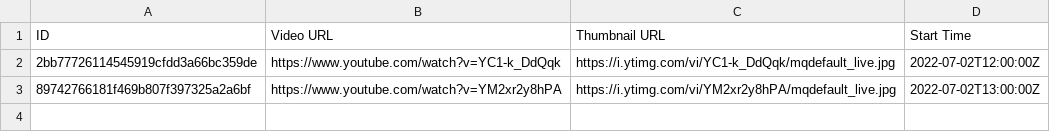
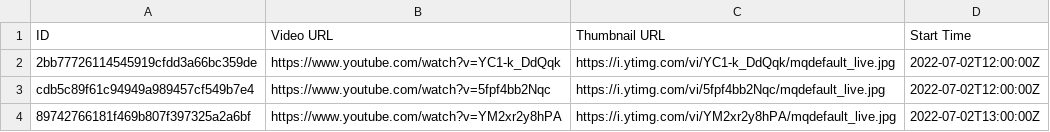
Before and after one commit to TaiwanVtuberData/TaiwanVTuberDebutLiveStreams, a CSV file: 2022-07-02.csv, drawn as a sheet.

```diff
--- a/2022-07-02.csv
+++ b/2022-07-02.csv
@@ -2,2 +2,3 @@ ID,Video URL,Thumbnail URL,Start Time
 2bb77726114545919cfdd3a66bc359de,https://www.youtube.com/watch?v=YC1-k_DdQqk,https://i.ytimg.com/vi/YC1-k_DdQqk/mqdefault_live.jpg,2022-07-02T12:00:00Z
+cdb5c89f61c94949a989457cf549b7e4,https://www.youtube.com/watch?v=5fpf4bb2Nqc,https://i.ytimg.com/vi/5fpf4bb2Nqc/mqdefault_live.jpg,2022-07-02T12:00:00Z
 89742766181f469b807f397325a2a6bf,https://www.youtube.com/watch?v=YM2xr2y8hPA,https://i.ytimg.com/vi/YM2xr2y8hPA/mqdefault_live.jpg,2022-07-02T13:00:00Z
```
Also changed, not shown: 2022-06-30.csv, 1 other file.
